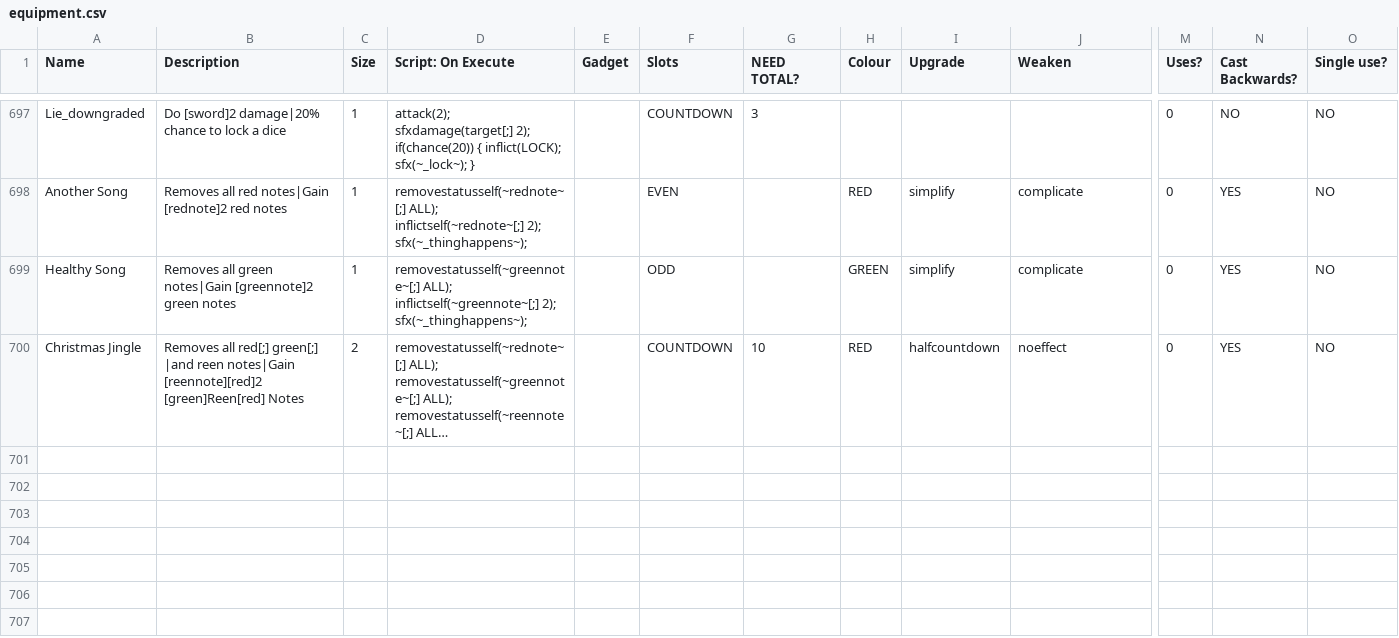
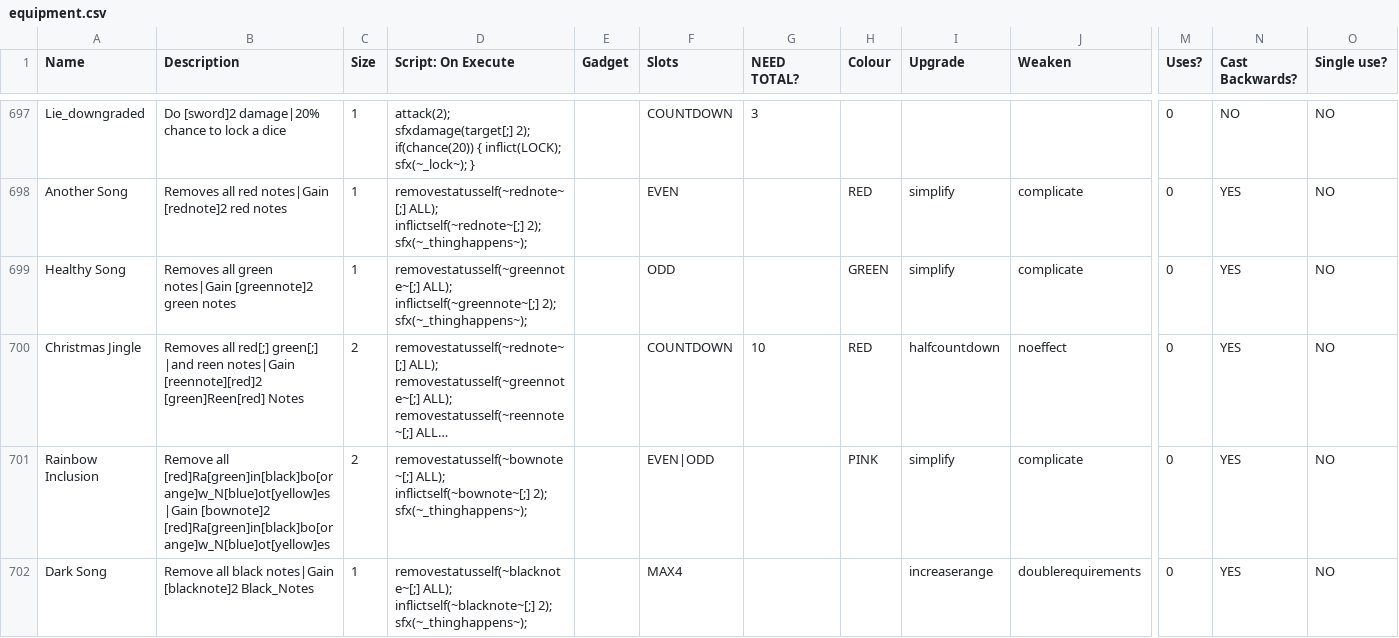
Before and after one commit to godisgoodmatt/christmasspecial, a CSV file: _append/data/text/equipment.csv, drawn as a sheet; only a part is shown, gaps mark what is left out; long unchanged cells end in …; rows hold the shown columns only; the diff names each change by its address in the sheet, - before the commit and + after, or states it on an @@ line.

```diff
--- a/_append/data/text/equipment.csv
+++ b/_append/data/text/equipment.csv
+row 701: Rainbow Inclusion | Remove all [red]Ra[green]in[black]bo[orange]w_N[blue]ot[yellow]es|Gain [bownote]2 [red]Ra[green]in[black]bo[orange]w_N[blue]ot[yellow]es | 2 | removestatusself(~bownote~[;] ALL); inflictself(~bownote~[;] 2); sfx(~_thinghappens~); |  | EVEN|ODD |  | PINK | simplify | complicate | 0 | YES | NO
+row 702: Dark Song | Remove all black notes|Gain [blacknote]2 Black_Notes | 1 | removestatusself(~blacknote~[;] ALL); inflictself(~blacknote~[;] 2); sfx(~_thinghappens~); |  | MAX4 |  |  | increaserange | doublerequirements | 0 | YES | NO
```
Also changed, not shown: _append/data/text/statuseffects.csv, _append/data/text/symbols.csv, 2 other files.
